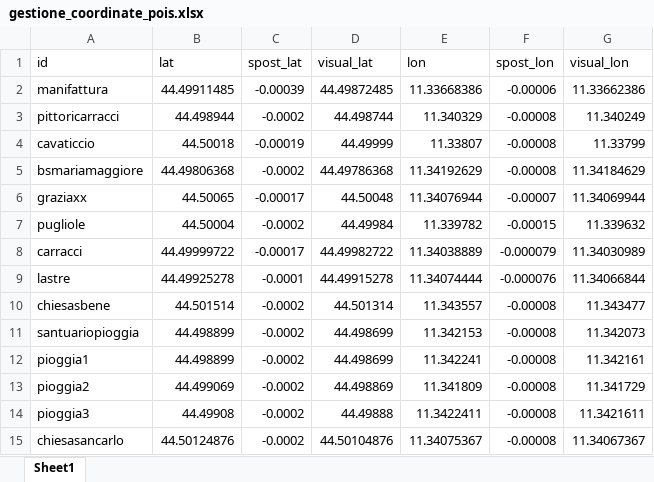
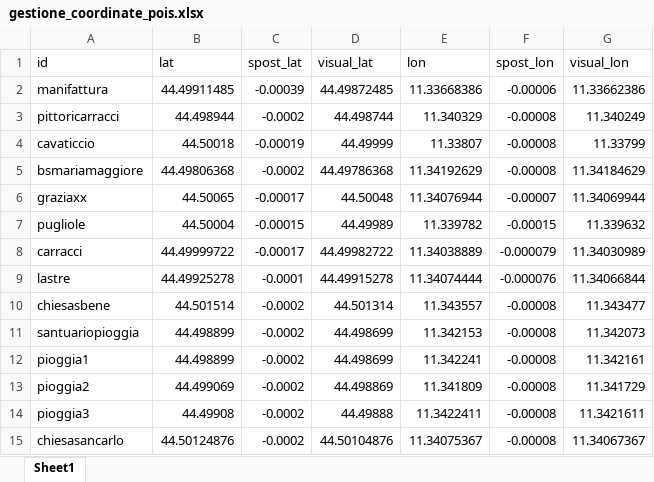
Before and after one commit to rostirolla55/Quadrilatero, an Excel workbook: gestione_coordinate_pois.xlsx, sheet Sheet1, drawn as a sheet; values as stored, in another font and other column widths than the file's, no borders; the diff names each change by its address in the sheet, - before the commit and + after, or states it on an @@ line.

```diff
--- a/gestione_coordinate_pois.xlsx (sheet Sheet1)
+++ b/gestione_coordinate_pois.xlsx (sheet Sheet1)
-C7 (spost_lat): -0.0002
+C7 (spost_lat): -0.00015
-D7 (visual_lat): 44.49984
+D7 (visual_lat): 44.49989
```
Also changed, not shown: 2 other files.
